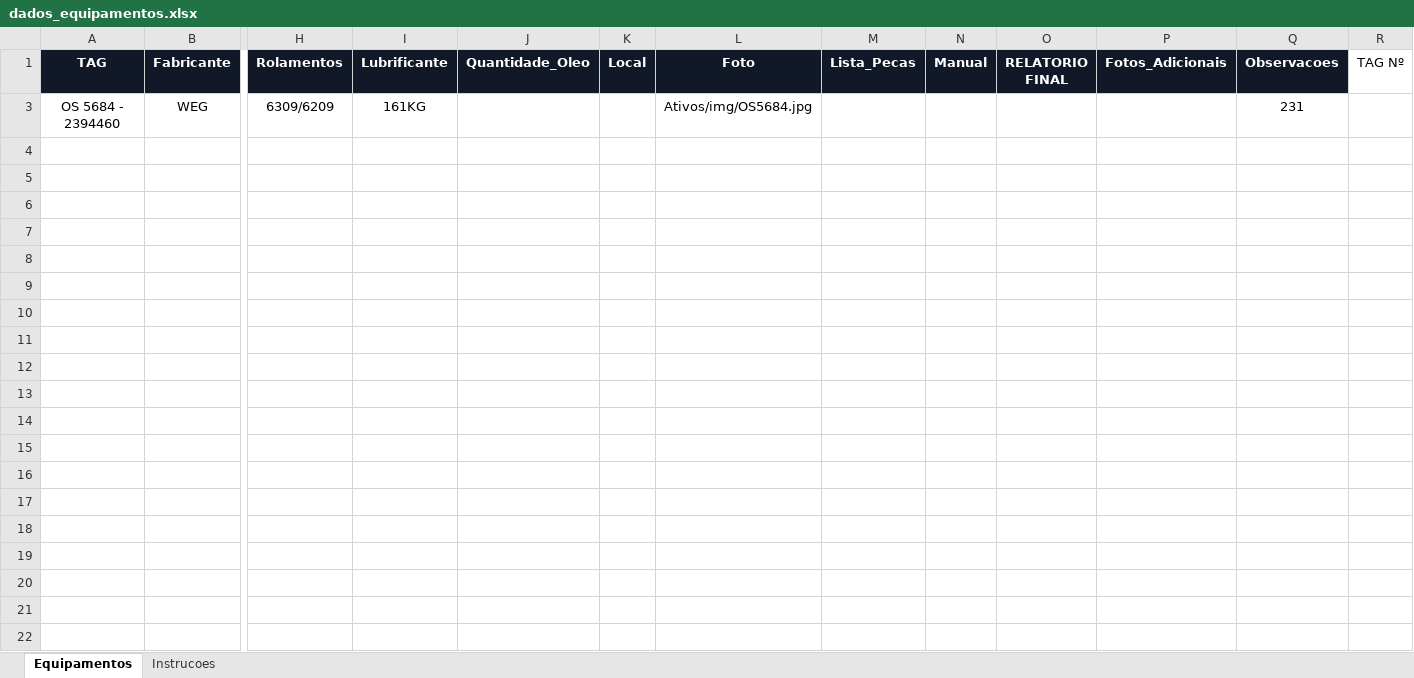
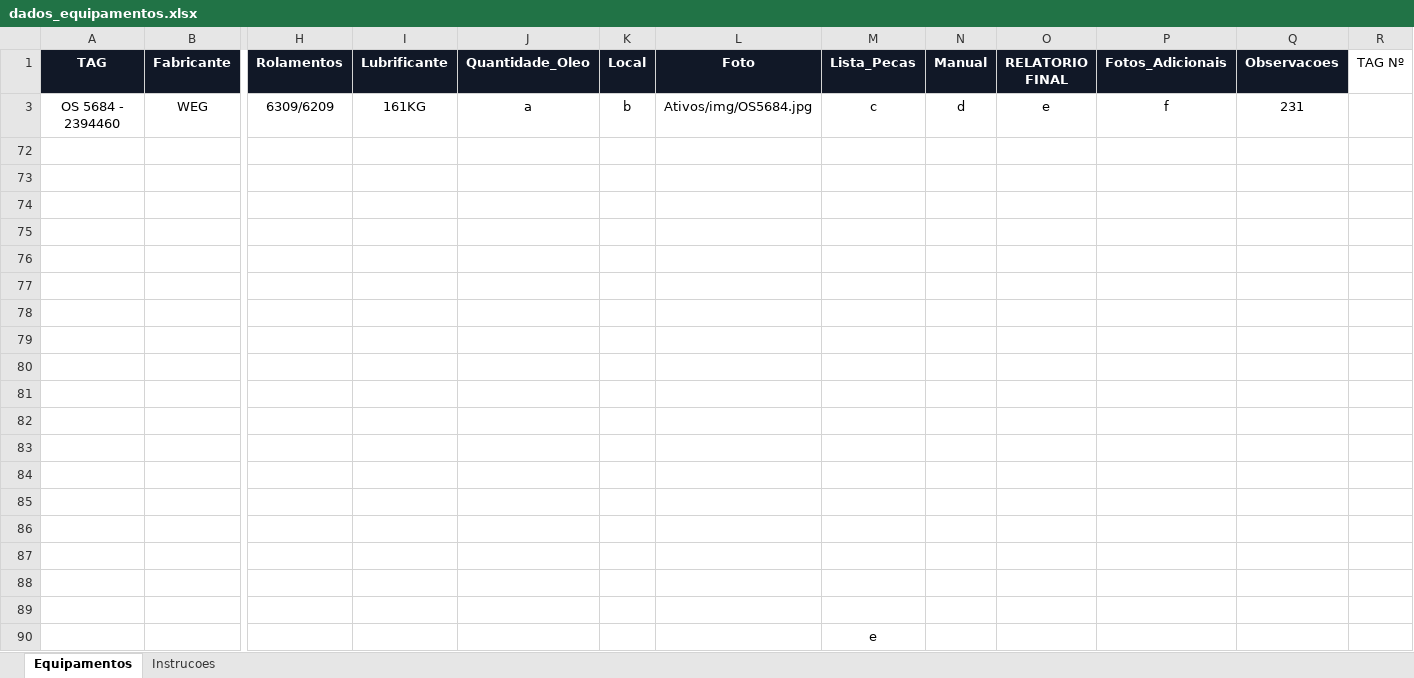
Before and after one commit to OficinaGOLD/-OS-ENVIADAS, an Excel workbook: dados_equipamentos.xlsx, sheet Equipamentos, drawn as a sheet; only a part is shown, gaps mark what is left out; values as stored, in another font and other column widths than the file's, no borders; conditional formats and table styles not drawn; rows hold the shown columns only; the diff names each change by its address in the sheet, - before the commit and + after, or states it on an @@ line.

Commit message:
Add files via upload

```diff
--- a/dados_equipamentos.xlsx (sheet Equipamentos)
+++ b/dados_equipamentos.xlsx (sheet Equipamentos)
-J3 (Quantidade_Oleo): (empty)
+J3 (Quantidade_Oleo): a
-K3 (Local): (empty)
+K3 (Local): b
-M3 (Lista_Pecas): (empty)
+M3 (Lista_Pecas): c
-N3 (Manual): (empty)
+N3 (Manual): d
-O3 (RELATORIO FINAL): (empty)
+O3 (RELATORIO FINAL): e
-P3 (Fotos_Adicionais): (empty)
+P3 (Fotos_Adicionais): f
+row 72: (empty)
+row 73: (empty)
+row 74: (empty)
+row 75: (empty)
+row 76: (empty)
+row 77: (empty)
+row 78: (empty)
+row 79: (empty)
+row 80: (empty)
+row 81: (empty)
+row 82: (empty)
+row 83: (empty)
+row 84: (empty)
+row 85: (empty)
+row 86: (empty)
+row 87: (empty)
+row 88: (empty)
+row 89: (empty)
+row 90:  |  |  |  |  |  |  | e
```
